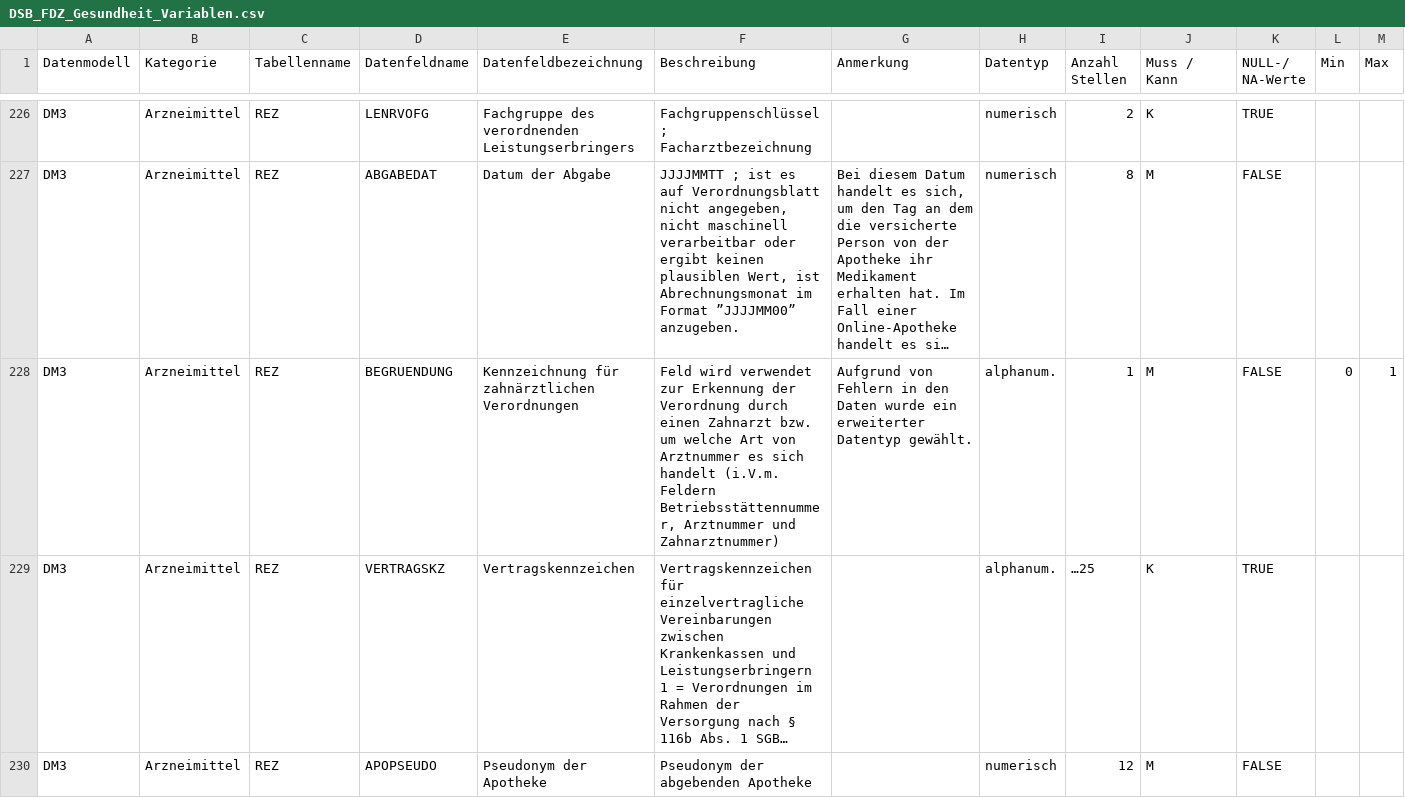
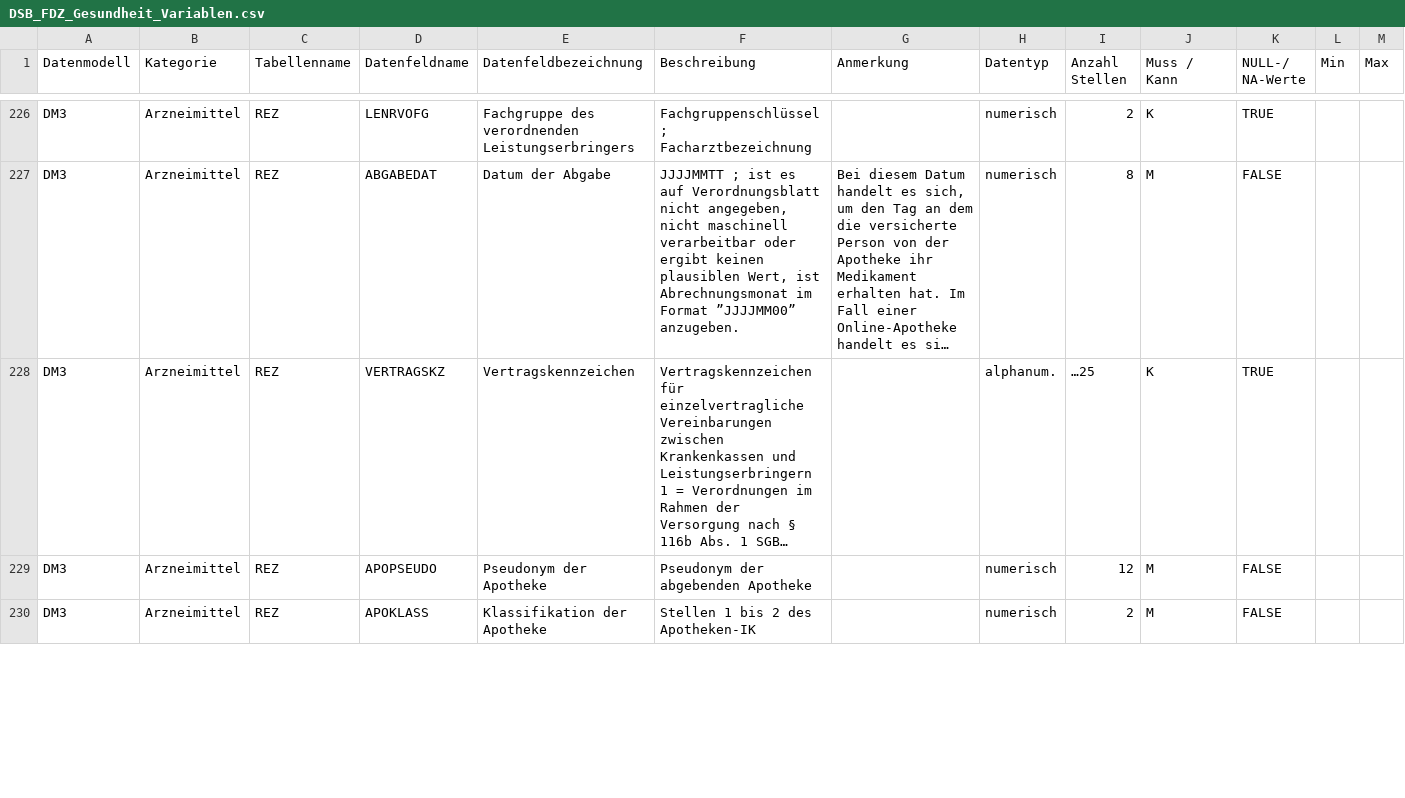
Before and after one commit to FDZ-Gesundheit/datensatzbeschreibung_fdz_gesundheit, a CSV file: DSB_FDZ_Gesundheit_Variablen.csv, drawn as a sheet; only a part is shown, gaps mark what is left out; the shorter side is filled out with more unchanged rows; long unchanged cells end in …; rows hold the shown columns only; the diff names each change by its address in the sheet, - before the commit and + after, or states it on an @@ line.

Commit message:
remove variable BEGRUENDUNG

```diff
--- a/DSB_FDZ_Gesundheit_Variablen.csv
+++ b/DSB_FDZ_Gesundheit_Variablen.csv
-row 228: DM3 | Arzneimittel | REZ | BEGRUENDUNG | Kennzeichnung für zahnärztlichen Verordnungen | Feld wird verwendet zur Erkennung der Verordnung durch einen Zahnarzt bzw. um welche Art von Arztnummer es sich handelt (i.V.m. Feldern Betriebsstättennummer, Arztnummer und Zahnarztnummer) | Aufgrund von Fehlern in den Daten wurde ein erweiterter Datentyp gewählt. | alphanum. | 1 | M | FALSE | 0 | 1
```
